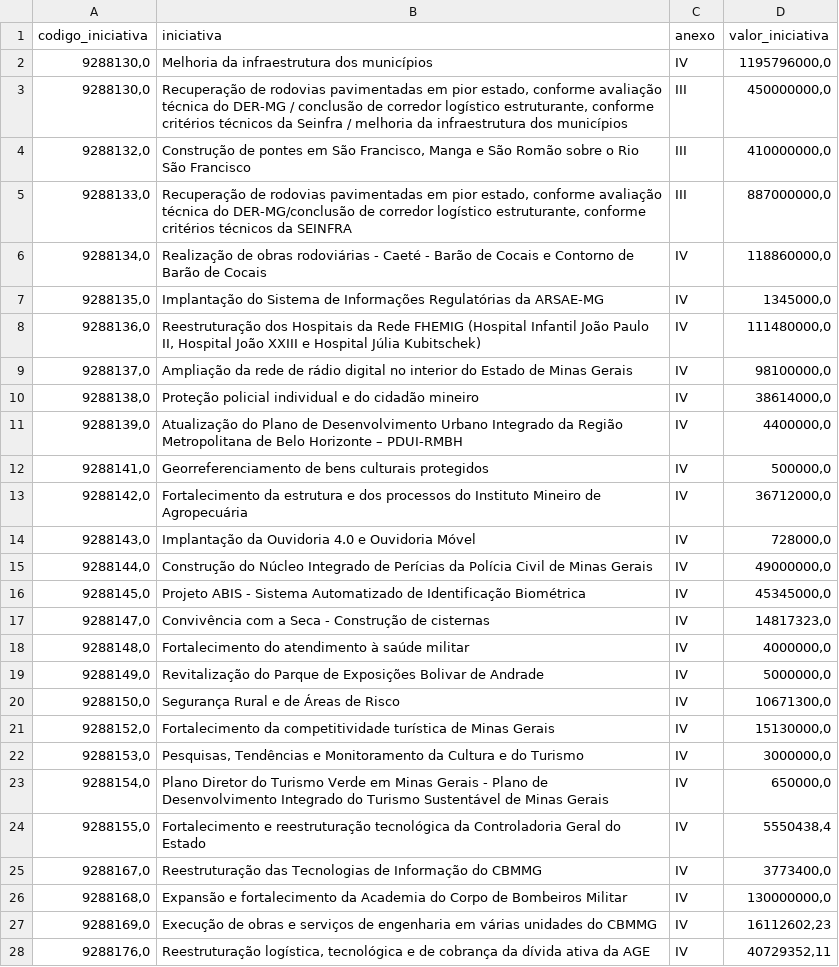
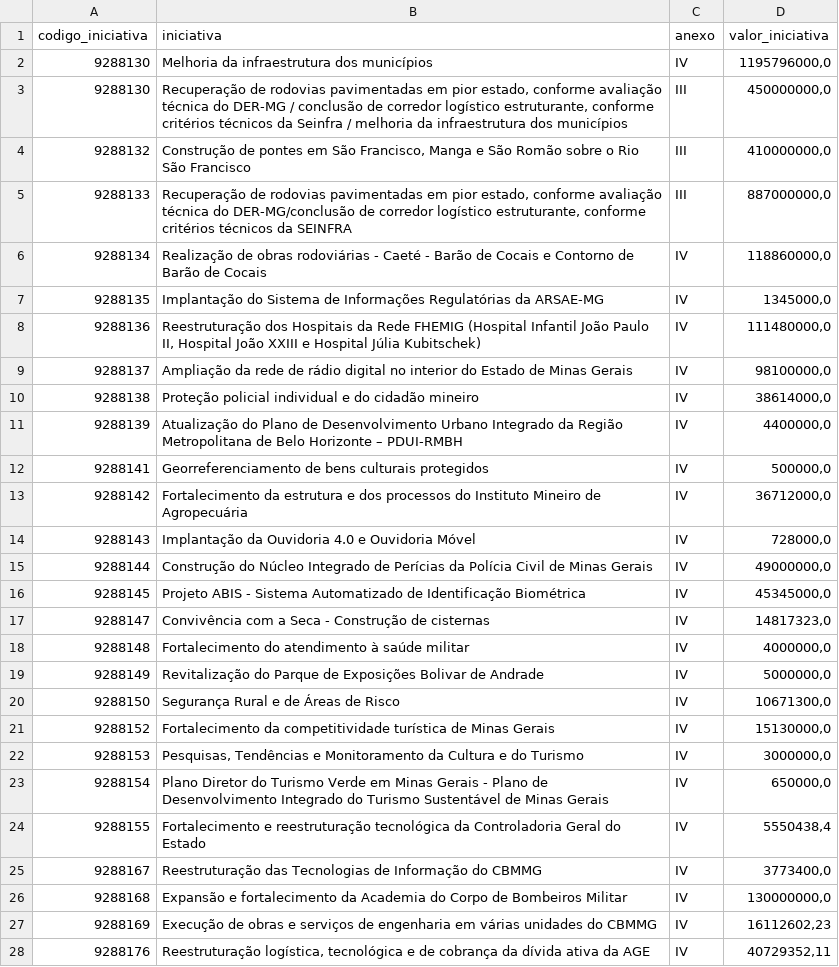
Before and after one commit to transparencia-mg/acordo-judicial-reparacao-vale-iniciativas, a CSV file: dataset/data/iniciativas_acordo_judicial_reparacao_vale.csv, drawn as a sheet; only a part is shown; the diff covers the shown part only.

```diff
--- a/dataset/data/iniciativas_acordo_judicial_reparacao_vale.csv
+++ b/dataset/data/iniciativas_acordo_judicial_reparacao_vale.csv
@@ -1,28 +1,28 @@
 codigo_iniciativa;iniciativa;anexo;valor_iniciativa
-9288130,0;Melhoria da infraestrutura dos municípios;IV;1195796000,0
-9288130,0;Recuperação de rodovias pavimentadas em pior estado, conforme avaliação técnica do DER-MG / conclusão de corredor logístico estruturante, conforme critérios técnicos da Seinfra / melhoria da infraestrutura dos municípios;III;450000000,0
-9288132,0;Construção de pontes em São Francisco, Manga e São Romão sobre o Rio São Francisco;III;410000000,0
-9288133,0;Recuperação de rodovias pavimentadas em pior estado, conforme avaliação técnica do DER-MG/conclusão de corredor logístico estruturante, conforme critérios técnicos da SEINFRA;III;887000000,0
-9288134,0;Realização de obras rodoviárias - Caeté - Barão de Cocais e Contorno de Barão de Cocais;IV;118860000,0
-9288135,0;Implantação do Sistema de Informações Regulatórias da ARSAE-MG;IV;1345000,0
-9288136,0;Reestruturação dos Hospitais da Rede FHEMIG (Hospital Infantil João Paulo II, Hospital João XXIII e Hospital Júlia Kubitschek);IV;111480000,0
-9288137,0;Ampliação da rede de rádio digital no interior do Estado de Minas Gerais;IV;98100000,0
-9288138,0;Proteção policial individual e do cidadão mineiro;IV;38614000,0
-9288139,0;Atualização do Plano de Desenvolvimento Urbano Integrado da Região Metropolitana de Belo Horizonte – PDUI-RMBH;IV;4400000,0
-9288141,0;Georreferenciamento de bens culturais protegidos;IV;500000,0
-9288142,0;Fortalecimento da estrutura e dos processos do Instituto Mineiro de Agropecuária;IV;36712000,0
-9288143,0;Implantação da Ouvidoria 4.0 e Ouvidoria Móvel;IV;728000,0
-9288144,0;Construção do Núcleo Integrado de Perícias da Polícia Civil de Minas Gerais;IV;49000000,0
-9288145,0;Projeto ABIS - Sistema Automatizado de Identificação Biométrica;IV;45345000,0
-9288147,0;Convivência com a Seca - Construção de cisternas;IV;14817323,0
-9288148,0;Fortalecimento do atendimento à saúde militar;IV;4000000,0
-9288149,0;Revitalização do Parque de Exposições Bolivar de Andrade;IV;5000000,0
-9288150,0;Segurança Rural e de Áreas de Risco;IV;10671300,0
-9288152,0;Fortalecimento da competitividade turística de Minas Gerais;IV;15130000,0
-9288153,0;Pesquisas, Tendências e Monitoramento da Cultura e do Turismo;IV;3000000,0
-9288154,0;Plano Diretor do Turismo Verde em Minas Gerais - Plano de Desenvolvimento Integrado do Turismo Sustentável de Minas Gerais;IV;650000,0
-9288155,0;Fortalecimento e reestruturação tecnológica da Controladoria Geral do Estado;IV;5550438,4
-9288167,0;Reestruturação das Tecnologias de Informação do CBMMG;IV;3773400,0
-9288168,0;Expansão e fortalecimento da Academia do Corpo de Bombeiros Militar;IV;130000000,0
-9288169,0;Execução de obras e serviços de engenharia em várias unidades do CBMMG;IV;16112602,23
-9288176,0;Reestruturação logística, tecnológica e de cobrança da dívida ativa da AGE;IV;40729352,11
+9288130;Melhoria da infraestrutura dos municípios;IV;1195796000,0
+9288130;Recuperação de rodovias pavimentadas em pior estado, conforme avaliação técnica do DER-MG / conclusão de corredor logístico estruturante, conforme critérios técnicos da Seinfra / melhoria da infraestrutura dos municípios;III;450000000,0
+9288132;Construção de pontes em São Francisco, Manga e São Romão sobre o Rio São Francisco;III;410000000,0
+9288133;Recuperação de rodovias pavimentadas em pior estado, conforme avaliação técnica do DER-MG/conclusão de corredor logístico estruturante, conforme critérios técnicos da SEINFRA;III;887000000,0
+9288134;Realização de obras rodoviárias - Caeté - Barão de Cocais e Contorno de Barão de Cocais;IV;118860000,0
+9288135;Implantação do Sistema de Informações Regulatórias da ARSAE-MG;IV;1345000,0
+9288136;Reestruturação dos Hospitais da Rede FHEMIG (Hospital Infantil João Paulo II, Hospital João XXIII e Hospital Júlia Kubitschek);IV;111480000,0
+9288137;Ampliação da rede de rádio digital no interior do Estado de Minas Gerais;IV;98100000,0
+9288138;Proteção policial individual e do cidadão mineiro;IV;38614000,0
+9288139;Atualização do Plano de Desenvolvimento Urbano Integrado da Região Metropolitana de Belo Horizonte – PDUI-RMBH;IV;4400000,0
+9288141;Georreferenciamento de bens culturais protegidos;IV;500000,0
+9288142;Fortalecimento da estrutura e dos processos do Instituto Mineiro de Agropecuária;IV;36712000,0
+9288143;Implantação da Ouvidoria 4.0 e Ouvidoria Móvel;IV;728000,0
+9288144;Construção do Núcleo Integrado de Perícias da Polícia Civil de Minas Gerais;IV;49000000,0
+9288145;Projeto ABIS - Sistema Automatizado de Identificação Biométrica;IV;45345000,0
+9288147;Convivência com a Seca - Construção de cisternas;IV;14817323,0
+9288148;Fortalecimento do atendimento à saúde militar;IV;4000000,0
+9288149;Revitalização do Parque de Exposições Bolivar de Andrade;IV;5000000,0
+9288150;Segurança Rural e de Áreas de Risco;IV;10671300,0
+9288152;Fortalecimento da competitividade turística de Minas Gerais;IV;15130000,0
+9288153;Pesquisas, Tendências e Monitoramento da Cultura e do Turismo;IV;3000000,0
+9288154;Plano Diretor do Turismo Verde em Minas Gerais - Plano de Desenvolvimento Integrado do Turismo Sustentável de Minas Gerais;IV;650000,0
+9288155;Fortalecimento e reestruturação tecnológica da Controladoria Geral do Estado;IV;5550438,4
+9288167;Reestruturação das Tecnologias de Informação do CBMMG;IV;3773400,0
+9288168;Expansão e fortalecimento da Academia do Corpo de Bombeiros Militar;IV;130000000,0
+9288169;Execução de obras e serviços de engenharia em várias unidades do CBMMG;IV;16112602,23
+9288176;Reestruturação logística, tecnológica e de cobrança da dívida ativa da AGE;IV;40729352,11
```
Also changed, not shown: 2 removed rows and 37 edited cells elsewhere in this file.
